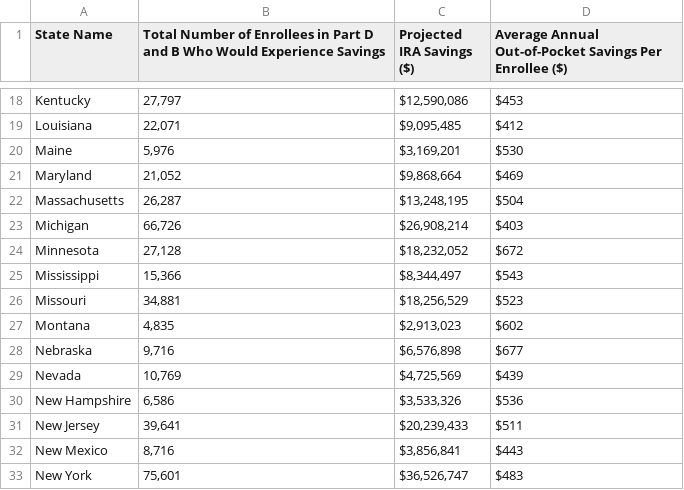
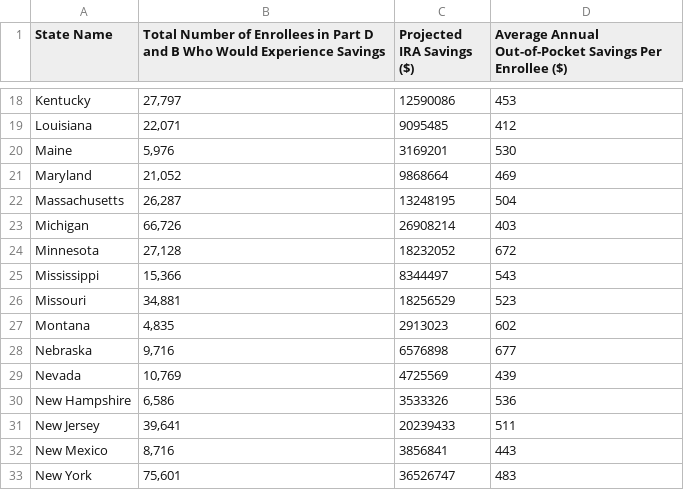
Before and after one commit to abiburns/abiburns.github.io, a CSV file: InflationReducationAct.csv, drawn as a sheet; only a part is shown, gaps mark what is left out; the diff covers the shown part only; the diff names each change by its address in the sheet, - before the commit and + after, or states it on an @@ line.

```diff
--- a/InflationReducationAct.csv
+++ b/InflationReducationAct.csv
-C18 (Projected IRA Savings ($)): $12,590,086
+C18 (Projected IRA Savings ($)): 12590086
-D18: $453
+D18: 453
-C19 (Projected IRA Savings ($)): $9,095,485
+C19 (Projected IRA Savings ($)): 9095485
-D19: $412
+D19: 412
-C20 (Projected IRA Savings ($)): $3,169,201
+C20 (Projected IRA Savings ($)): 3169201
-D20: $530
+D20: 530
-C21 (Projected IRA Savings ($)): $9,868,664
+C21 (Projected IRA Savings ($)): 9868664
-D21: $469
+D21: 469
-C22 (Projected IRA Savings ($)): $13,248,195
+C22 (Projected IRA Savings ($)): 13248195
-D22: $504
+D22: 504
-C23 (Projected IRA Savings ($)): $26,908,214
+C23 (Projected IRA Savings ($)): 26908214
-D23: $403
+D23: 403
-C24 (Projected IRA Savings ($)): $18,232,052
+C24 (Projected IRA Savings ($)): 18232052
-D24: $672
+D24: 672
-C25 (Projected IRA Savings ($)): $8,344,497
+C25 (Projected IRA Savings ($)): 8344497
-D25: $543
+D25: 543
-C26 (Projected IRA Savings ($)): $18,256,529
+C26 (Projected IRA Savings ($)): 18256529
-D26: $523
+D26: 523
-C27 (Projected IRA Savings ($)): $2,913,023
+C27 (Projected IRA Savings ($)): 2913023
-D27: $602
+D27: 602
-C28 (Projected IRA Savings ($)): $6,576,898
+C28 (Projected IRA Savings ($)): 6576898
-D28: $677
+D28: 677
-C29 (Projected IRA Savings ($)): $4,725,569
+C29 (Projected IRA Savings ($)): 4725569
-D29: $439
+D29: 439
-C30 (Projected IRA Savings ($)): $3,533,326
+C30 (Projected IRA Savings ($)): 3533326
-D30: $536
+D30: 536
-C31 (Projected IRA Savings ($)): $20,239,433
+C31 (Projected IRA Savings ($)): 20239433
-D31: $511
+D31: 511
-C32 (Projected IRA Savings ($)): $3,856,841
+C32 (Projected IRA Savings ($)): 3856841
-D32: $443
+D32: 443
-C33 (Projected IRA Savings ($)): $36,526,747
+C33 (Projected IRA Savings ($)): 36526747
-D33: $483
+D33: 483
```
Also changed, not shown: 70 edited cells elsewhere in this file.
